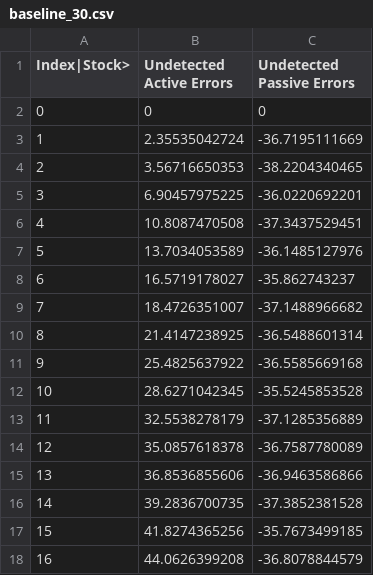
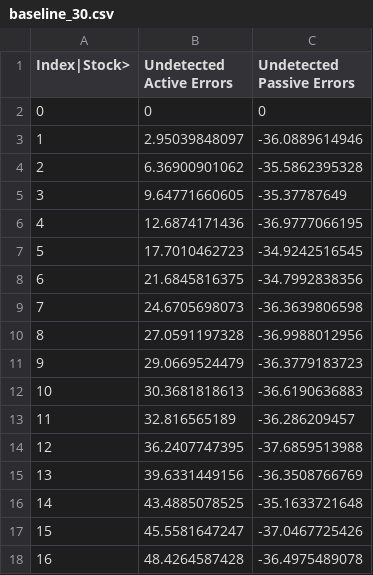
Before and after one commit to akondrahman/59115ASE, a CSV file: project/supplementary/baseline_30.csv, drawn as a sheet; only a part is shown; the diff covers the shown part only.

```diff
--- a/project/supplementary/baseline_30.csv
+++ b/project/supplementary/baseline_30.csv
@@ -2,17 +2,17 @@ Index|Stock>,Undetected Active Errors,Undetected Passive Errors,
 0,0,0,
-1,2.35535042724,-36.7195111669,
-2,3.56716650353,-38.2204340465,
-3,6.90457975225,-36.0220692201,
-4,10.8087470508,-37.3437529451,
-5,13.7034053589,-36.1485127976,
-6,16.5719178027,-35.862743237,
-7,18.4726351007,-37.1488966682,
-8,21.4147238925,-36.5488601314,
-9,25.4825637922,-36.5585669168,
-10,28.6271042345,-35.5245853528,
-11,32.5538278179,-37.1285356889,
-12,35.0857618378,-36.7587780089,
-13,36.8536855606,-36.9463586866,
-14,39.2836700735,-37.3852381528,
-15,41.8274365256,-35.7673499185,
-16,44.0626399208,-36.8078844579,
+1,2.95039848097,-36.0889614946,
+2,6.36900901062,-35.5862395328,
+3,9.64771660605,-35.37787649,
+4,12.6874171436,-36.9777066195,
+5,17.7010462723,-34.9242516545,
+6,21.6845816375,-34.7992838356,
+7,24.6705698073,-36.3639806598,
+8,27.0591197328,-36.9988012956,
+9,29.0669524479,-36.3779183723,
+10,30.3681818613,-36.6190636883,
+11,32.816565189,-36.286209457,
+12,36.2407747395,-37.6859513988,
+13,39.6331449156,-36.3508766769,
+14,43.4885078525,-35.1633721648,
+15,45.5581647247,-37.0467725426,
+16,48.4264587428,-36.4975489078,
```
Also changed, not shown: 26 edited cells elsewhere in this file, project/supplementary/baseline_365.csv, 10 other files.
